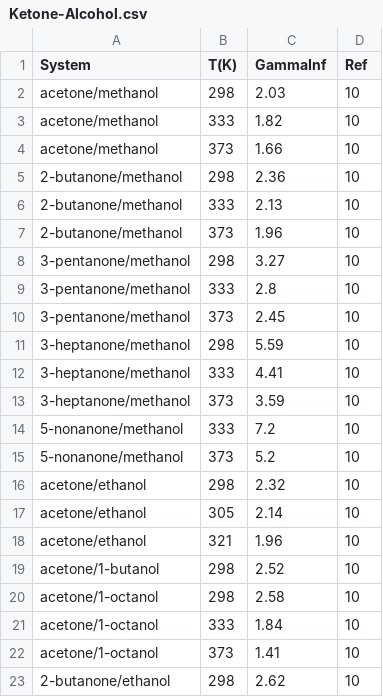
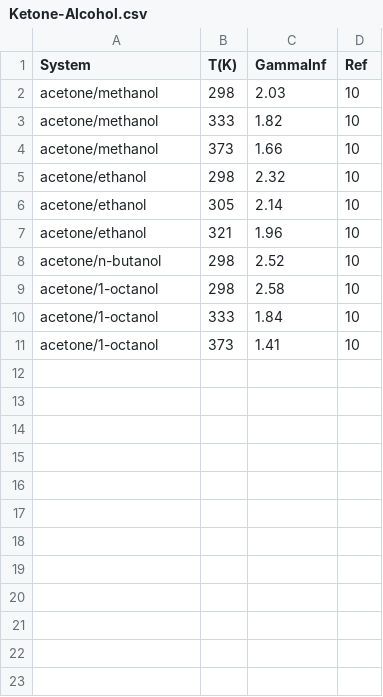
Before and after one commit to gjuhasz/jcosmo, a CSV file: cosmosrc/idac/Ketone-Alcohol.csv, drawn as a sheet; only a part is shown; the diff covers the shown part only.

```diff
--- a/cosmosrc/idac/Ketone-Alcohol.csv
+++ b/cosmosrc/idac/Ketone-Alcohol.csv
@@ -5,11 +4,0 @@ acetone/methanol,373,1.66,10
-2-butanone/methanol,298,2.36,10
-2-butanone/methanol,333,2.13,10
-2-butanone/methanol,373,1.96,10
-3-pentanone/methanol,298,3.27,10
-3-pentanone/methanol,333,2.8,10
-3-pentanone/methanol,373,2.45,10
-3-heptanone/methanol,298,5.59,10
-3-heptanone/methanol,333,4.41,10
-3-heptanone/methanol,373,3.59,10
-5-nonanone/methanol,333,7.2,10
-5-nonanone/methanol,373,5.2,10
@@ -19,2 +8,2 @@ acetone/ethanol,321,1.96,10
-acetone/1-butanol,298,2.52,10
+"acetone/n-butanol",298,"2.52",10
 acetone/1-octanol,298,2.58,10
@@ -22,2 +11 @@ acetone/1-octanol,333,1.84,10
 acetone/1-octanol,373,1.41,10
-2-butanone/ethanol,298,2.62,10
```
Also changed, not shown: 12 removed rows elsewhere in this file, cosmosrc/idac/Ketone-Alkane.csv, 6 other files.
